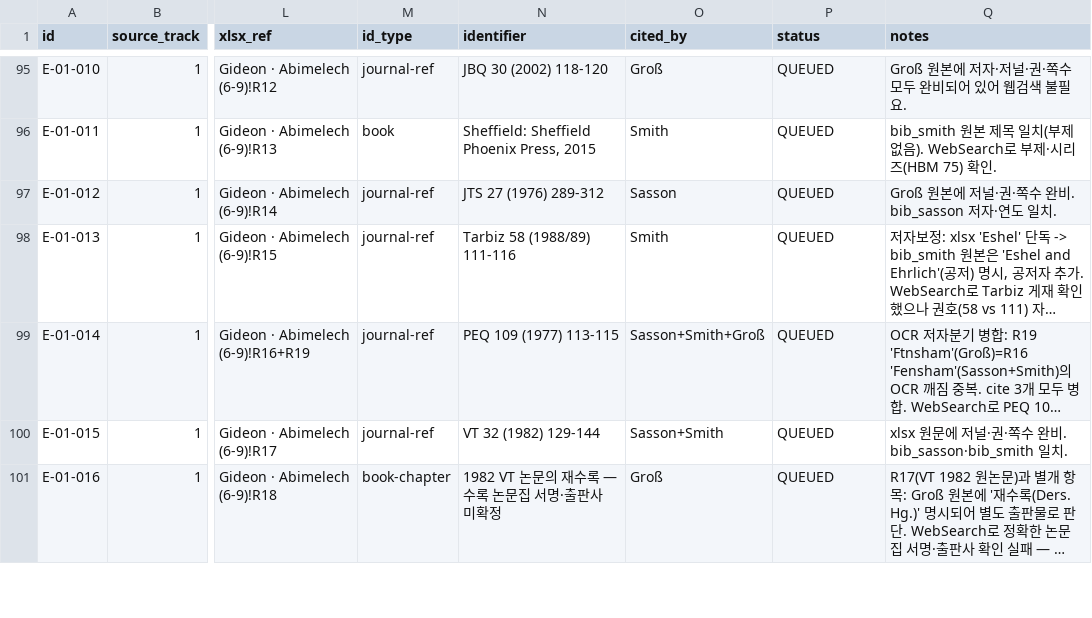
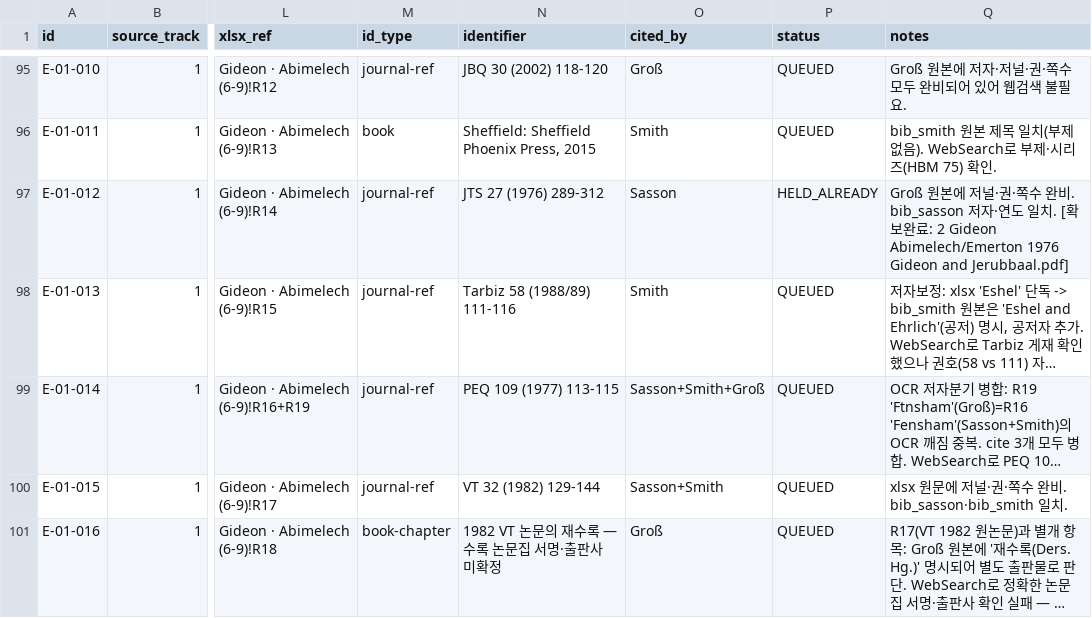
Before and after one commit to jtthw64-create/judges-report, a CSV file: worklist/download_queue.csv, drawn as a sheet; only a part is shown, gaps mark what is left out; long unchanged cells end in …; the diff covers the shown part only; the diff names each change by its address in the sheet, - before the commit and + after, or states it on an @@ line.

Commit message:
확보완료(HELD_ALREADY) 재점검: 누락 11건 추가 발견·반영 (K/J/I/H/G/F/E — 절차 신설 이전 정제분에서 누락). 제목토큰겹침 재점검 스크립트 worklist/held_audit.py로 정식 편입, 40_검증방법론.md 8-5절 기록

```diff
--- a/worklist/download_queue.csv
+++ b/worklist/download_queue.csv
-P97 (status): QUEUED
+P97 (status): HELD_ALREADY
-Q97 (notes): …일치.
+Q97 (notes): …일치. [확보완료: 2 Gideon Abimelech/Emerton 1976 Gideon and Jerubbaal.pdf]
```
Also changed, not shown: 20 edited cells elsewhere in this file, 4 other files.
